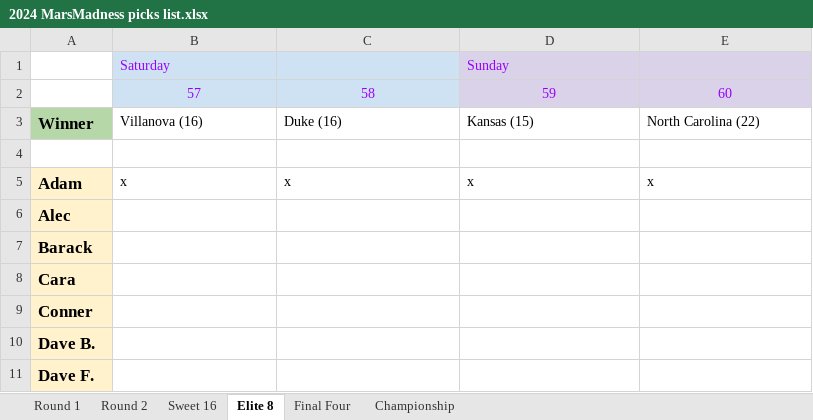
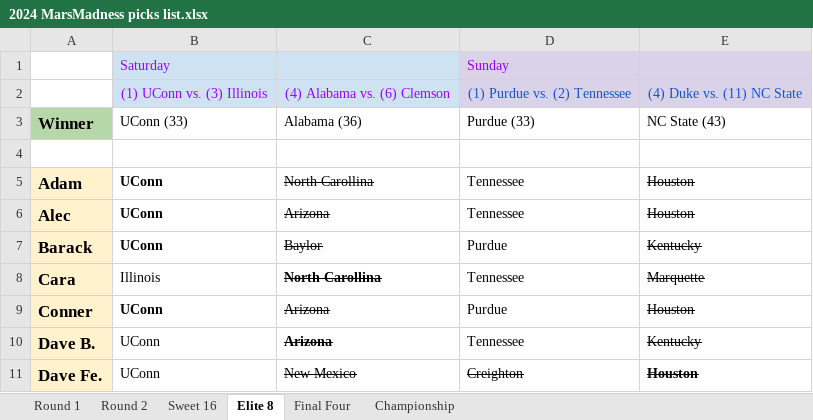
Before and after one commit to rjavila/NCAA_bball_tournament, an Excel workbook: data/2024/2024 MarsMadness picks list.xlsx, sheet Elite 8, drawn as a sheet; only a part is shown; values as stored, in another font and other column widths than the file's, no borders; charts and pictures and conditional formats not drawn; removed rows and columns are numbered as before the commit, all else as after; the diff covers the shown part only; the diff names each change by its address in the sheet, - before the commit and + after, or states it on an @@ line.

```diff
--- a/data/2024/2024 MarsMadness picks list.xlsx (sheet Elite 8)
+++ b/data/2024/2024 MarsMadness picks list.xlsx (sheet Elite 8)
-row 2:  | 57 | 58 | 59 | 60
+row 2:  | (1) UConn vs. (3) Illinois | (4) Alabama vs. (6) Clemson | (1) Purdue vs. (2) Tennessee | (4) Duke vs. (11) NC State
-B3: Villanova (16)
+B3: UConn (33)
-C3: Duke (16)
+C3: Alabama (36)
-D3: Kansas (15)
+D3: Purdue (33)
-E3: North Carolina (22)
+E3: NC State (43)
-B5: x
+B5: UConn
-B5 bold: off
+B5 bold: on
-C5: x
+C5: North Carollina
-C5 strikethrough: off
+C5 strikethrough: on
-D5: x
+D5: Tennessee
-E5: x
+E5: Houston
-E5 strikethrough: off
+E5 strikethrough: on
-B6:B7: (empty)
+B6:B7: UConn
-C6: (empty)
+C6: Arizona
-D6: (empty)
+D6: Tennessee
-E6: (empty)
+E6: Houston
-C7: (empty)
+C7: Baylor
-D7: (empty)
+D7: Purdue
-E7: (empty)
+E7: Kentucky
-B8: (empty)
+B8: Illinois
-C8: (empty)
+C8: North Carollina
-D8: (empty)
+D8: Tennessee
-E8: (empty)
+E8: Marquette
-B9:B10: (empty)
+B9:B10: UConn
-C9:C10: (empty)
+C9:C10: Arizona
-D9: (empty)
+D9: Purdue
-E9: (empty)
+E9: Houston
-D10: (empty)
+D10: Tennessee
-E10: (empty)
+E10: Kentucky
-row 11: Dave F.
+row 11: Dave Fe. | UConn | New Mexico | Creighton | Houston
```
Also changed, not shown: 6 added rows and 32 edited cells elsewhere in this sheet, sheet Sweet 16, sheet Final Four, sheet Championship, sheet Round 2, 1 other file.
